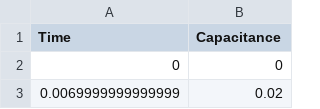
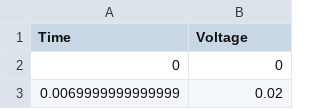
Before and after one commit to cararm4073/tec-archive, a CSV file: university/EF26/F1013B/Charge.csv, drawn as a sheet; only a part is shown.

Commit message:
fix column headers

```diff
--- a/university/EF26/F1013B/Charge.csv
+++ b/university/EF26/F1013B/Charge.csv
@@ -1,2 +1,2 @@
-Time,Capacitance
+Time,Voltage
 0,0
```
Also changed, not shown: university/EF26/F1013B/Discharge.csv.
